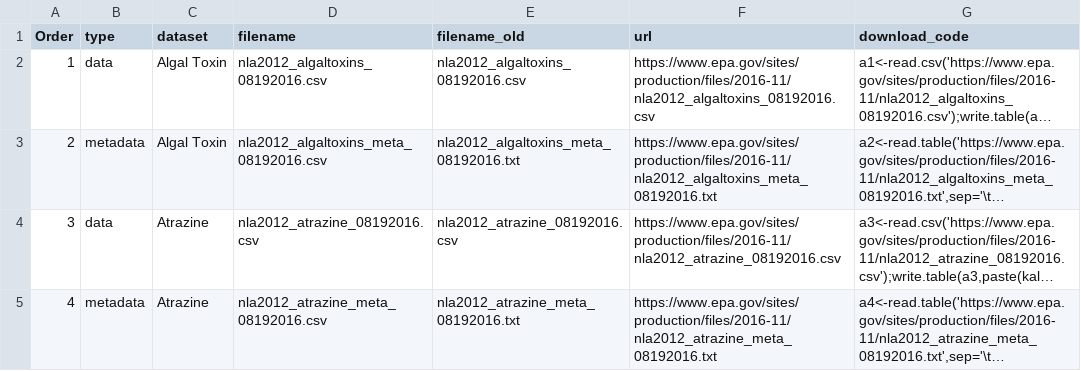
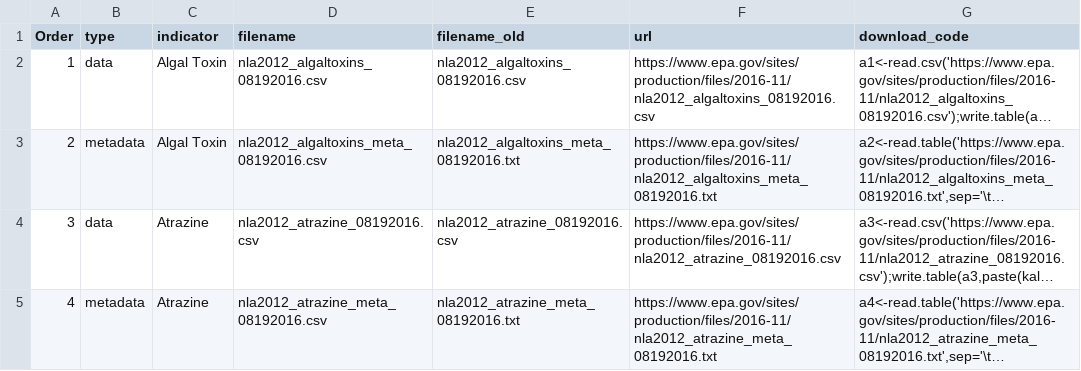
Before and after one commit to willbmisled/lakes_database, a CSV file: data/NLA2012_data_sources.csv, drawn as a sheet; only a part is shown; long unchanged cells end in …; the diff names each change by its address in the sheet, - before the commit and + after, or states it on an @@ line.

Commit message:
adding the raw data to github

```diff
--- a/data/NLA2012_data_sources.csv
+++ b/data/NLA2012_data_sources.csv
-C1: dataset
+C1: indicator
```
Also changed, not shown: 48 other files.
